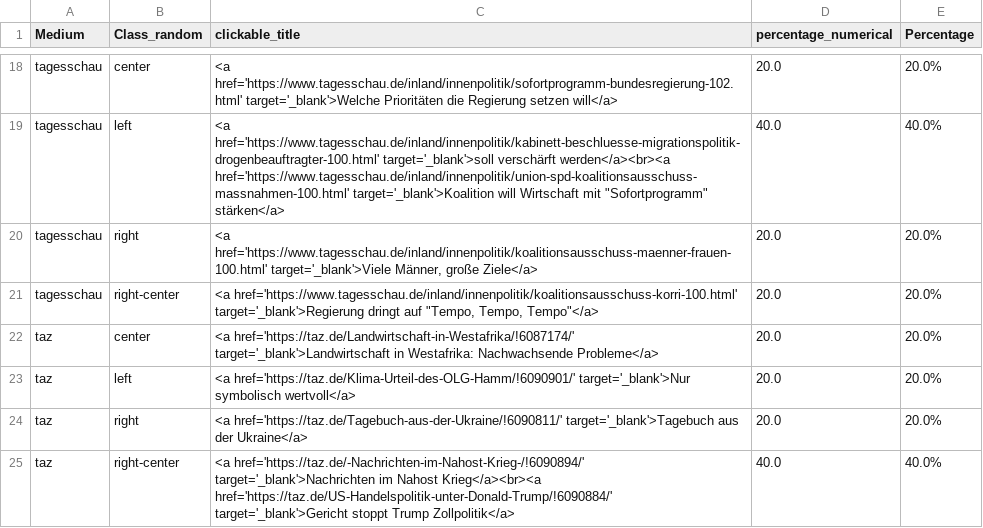
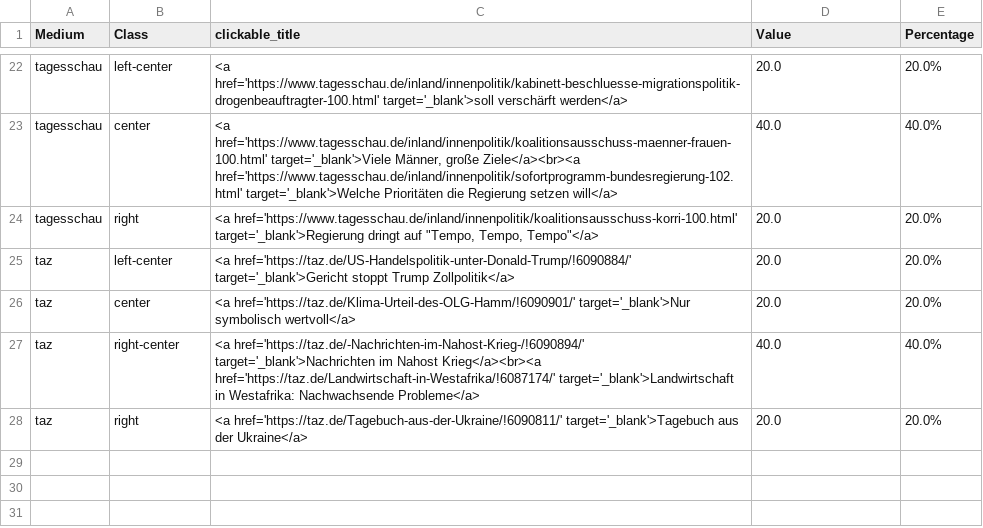
Before and after one commit to RenLreL/nlp, a CSV file: frontend/articleDataExample.csv, drawn as a sheet; only a part is shown, gaps mark what is left out; removed rows and columns are numbered as before the commit, all else as after; the diff covers the shown part only; the diff names each change by its address in the sheet, - before the commit and + after, or states it on an @@ line.

```diff
--- a/frontend/articleDataExample.csv
+++ b/frontend/articleDataExample.csv
-B1: Class_random
+B1: Class
-D1: percentage_numerical
+D1: Value
-B22 (Class): center
+B22 (Class): left-center
-C22 (clickable_title): <a href='https://www.tagesschau.de/inland/innenpolitik/sofortprogramm-bundesregierung-102.html' target='_blank'>Welche Prioritäten die Regierung setzen will</a>
+C22 (clickable_title): <a href='https://www.tagesschau.de/inland/innenpolitik/kabinett-beschluesse-migrationspolitik-drogenbeauftragter-100.html' target='_blank'>soll verschärft werden</a>
-B23 (Class): left
+B23 (Class): center
-C23 (clickable_title): <a href='https://www.tagesschau.de/inland/innenpolitik/kabinett-beschluesse-migrationspolitik-drogenbeauftragter-100.html' target='_blank'>soll verschärft werden</a><br><a href='https://www.tagesschau.de/inland/innenpolitik/union-spd-koalitionsausschuss-massnahmen-100.html' target='_blank'>Koalition will Wirtschaft mit "Sofortprogramm" stärken</a>
+C23 (clickable_title): <a href='https://www.tagesschau.de/inland/innenpolitik/koalitionsausschuss-maenner-frauen-100.html' target='_blank'>Viele Männer, große Ziele</a><br><a href='https://www.tagesschau.de/inland/innenpolitik/sofortprogramm-bundesregierung-102.html' target='_blank'>Welche Prioritäten die Regierung setzen will</a>
-row 20: tagesschau | right | <a href='https://www.tagesschau.de/inland/innenpolitik/koalitionsausschuss-maenner-frauen-100.html' target='_blank'>Viele Männer, große Ziele</a> | 20.0 | 20.0%
-B24 (Class): right-center
+B24 (Class): right
-B25 (Class): center
+B25 (Class): left-center
-C25 (clickable_title): <a href='https://taz.de/Landwirtschaft-in-Westafrika/!6087174/' target='_blank'>Landwirtschaft in Westafrika: Nachwachsende Probleme</a>
+C25 (clickable_title): <a href='https://taz.de/US-Handelspolitik-unter-Donald-Trump/!6090884/' target='_blank'>Gericht stoppt Trump Zollpolitik</a>
-B26 (Class): left
+B26 (Class): center
+row 27: taz | right-center | <a href='https://taz.de/-Nachrichten-im-Nahost-Krieg-/!6090894/' target='_blank'>Nachrichten im Nahost Krieg</a><br><a href='https://taz.de/Landwirtschaft-in-Westafrika/!6087174/' target='_blank'>Landwirtschaft in Westafrika: Nachwachsende Probleme</a> | 40.0 | 40.0%
-row 25: taz | right-center | <a href='https://taz.de/-Nachrichten-im-Nahost-Krieg-/!6090894/' target='_blank'>Nachrichten im Nahost Krieg</a><br><a href='https://taz.de/US-Handelspolitik-unter-Donald-Trump/!6090884/' target='_blank'>Gericht stoppt Trump Zollpolitik</a> | 40.0 | 40.0%
```
Also changed, not shown: 12 added rows, 8 removed rows and 14 edited cells elsewhere in this file, 4 other files.
